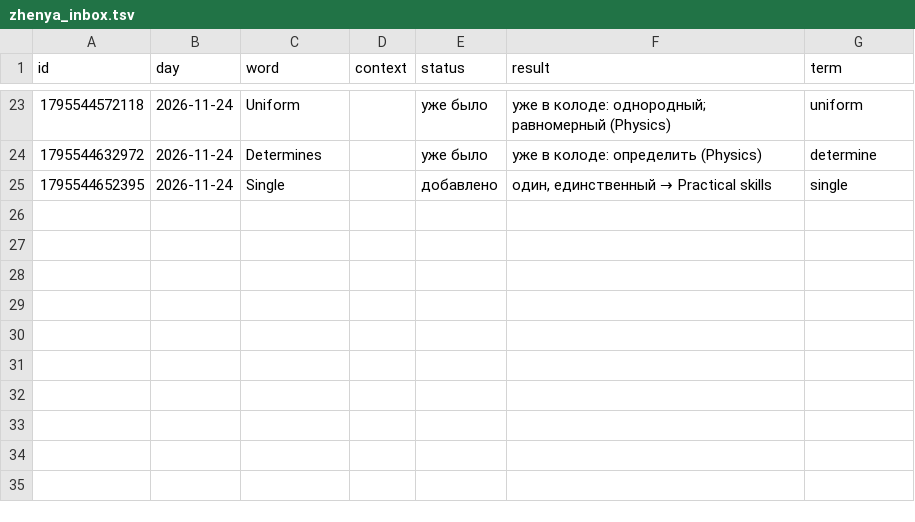
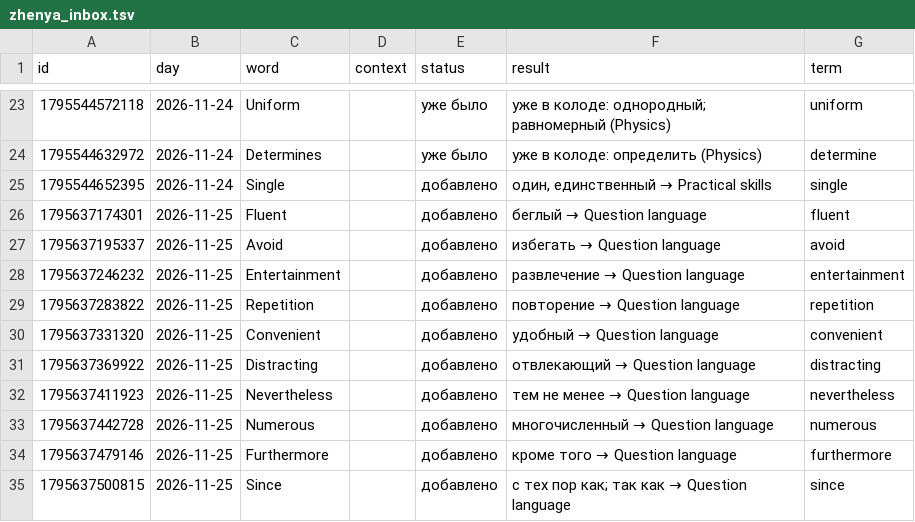
Before and after one commit to ekolvah/igcse-english-anki, a TSV file: data/zhenya_inbox.tsv, drawn as a sheet; only a part is shown, gaps mark what is left out; the diff names each change by its address in the sheet, - before the commit and + after, or states it on an @@ line.

```diff
--- a/data/zhenya_inbox.tsv
+++ b/data/zhenya_inbox.tsv
+row 26: 1795637174301 | 2026-11-25 | Fluent |  | добавлено | беглый → Question language | fluent
+row 27: 1795637195337 | 2026-11-25 | Avoid |  | добавлено | избегать → Question language | avoid
+row 28: 1795637246232 | 2026-11-25 | Entertainment |  | добавлено | развлечение → Question language | entertainment
+row 29: 1795637283822 | 2026-11-25 | Repetition |  | добавлено | повторение → Question language | repetition
+row 30: 1795637331320 | 2026-11-25 | Convenient |  | добавлено | удобный → Question language | convenient
+row 31: 1795637369922 | 2026-11-25 | Distracting |  | добавлено | отвлекающий → Question language | distracting
+row 32: 1795637411923 | 2026-11-25 | Nevertheless |  | добавлено | тем не менее → Question language | nevertheless
+row 33: 1795637442728 | 2026-11-25 | Numerous |  | добавлено | многочисленный → Question language | numerous
+row 34: 1795637479146 | 2026-11-25 | Furthermore |  | добавлено | кроме того → Question language | furthermore
+row 35: 1795637500815 | 2026-11-25 | Since |  | добавлено | с тех пор как; так как → Question language | since
```
Also changed, not shown: 1 other file.
